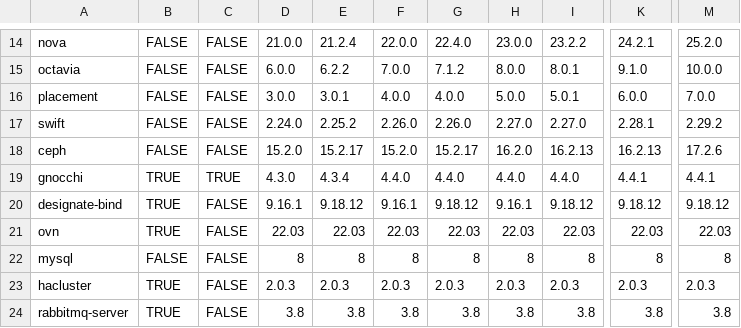
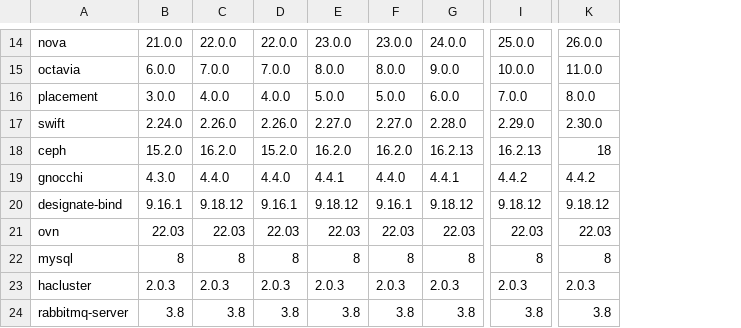
Before and after one commit to canonical/charmed-openstack-upgrader, a CSV file: cou/utils/openstack_lookup.csv, drawn as a sheet; only a part is shown, gaps mark what is left out; removed rows and columns are numbered as before the commit, all else as after; the diff covers the shown part only; the diff names each change by its address in the sheet, - before the commit and + after, or states it on an @@ line.

Commit message:
- created the OpenStackLookup class that generate just once the openstack lookup - created more global variables for the creation of the lookup - VersionRange class containing the lower and upper versions of a service.   the lower version is the lowest version of an OpenStack service while the   upper is the lowest version of the next OpenStack release.

```diff
--- a/cou/utils/openstack_lookup.csv
+++ b/cou/utils/openstack_lookup.csv
-column B, rows 14-24: FALSE | FALSE | FALSE | FALSE | FALSE | TRUE | TRUE | TRUE | FALSE | TRUE | TRUE
-column C, rows 14-24: FALSE | FALSE | FALSE | FALSE | FALSE | TRUE | FALSE | FALSE | FALSE | FALSE | FALSE
-column E, rows 14-24: 21.2.4 | 6.2.2 | 3.0.1 | 2.25.2 | 15.2.17 | 4.3.4 | 9.18.12 | 22.03 | 8 | 2.0.3 | 3.8
+column C, rows 14-24: 22.0.0 | 7.0.0 | 4.0.0 | 2.26.0 | 16.2.0 | 4.4.0 | 9.18.12 | 22.03 | 8 | 2.0.3 | 3.8
-column G, rows 14-24: 22.4.0 | 7.1.2 | 4.0.0 | 2.26.0 | 15.2.17 | 4.4.0 | 9.18.12 | 22.03 | 8 | 2.0.3 | 3.8
+column E, rows 14-24: 23.0.0 | 8.0.0 | 5.0.0 | 2.27.0 | 16.2.0 | 4.4.1 | 9.18.12 | 22.03 | 8 | 2.0.3 | 3.8
-column K, rows 14-24: 24.2.1 | 9.1.0 | 6.0.0 | 2.28.1 | 16.2.13 | 4.4.1 | 9.18.12 | 22.03 | 8 | 2.0.3 | 3.8
+column I, rows 14-24: 25.0.0 | 10.0.0 | 7.0.0 | 2.29.0 | 16.2.13 | 4.4.2 | 9.18.12 | 22.03 | 8 | 2.0.3 | 3.8
-G14: 23.2.2
+G14: 24.0.0
-K14: 25.2.0
+K14: 26.0.0
-G15: 8.0.1
+G15: 9.0.0
-K15: 10.0.0
+K15: 11.0.0
-G16: 5.0.1
+G16: 6.0.0
-K16: 7.0.0
+K16: 8.0.0
-G17: 2.27.0
+G17: 2.28.0
-K17: 2.29.2
+K17: 2.30.0
-K18: 17.2.6
+K18: 18
-G19: 4.4.0
+G19: 4.4.1
-K19: 4.4.1
+K19: 4.4.2
```
Also changed, not shown: 24 edited cells elsewhere in this file, 5 other files.
